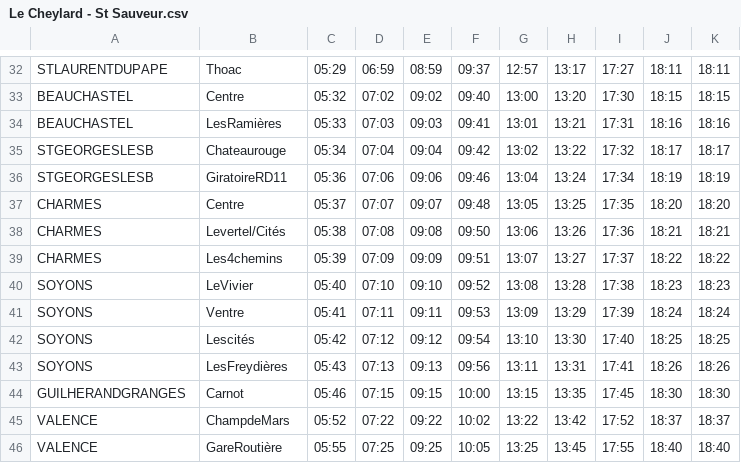
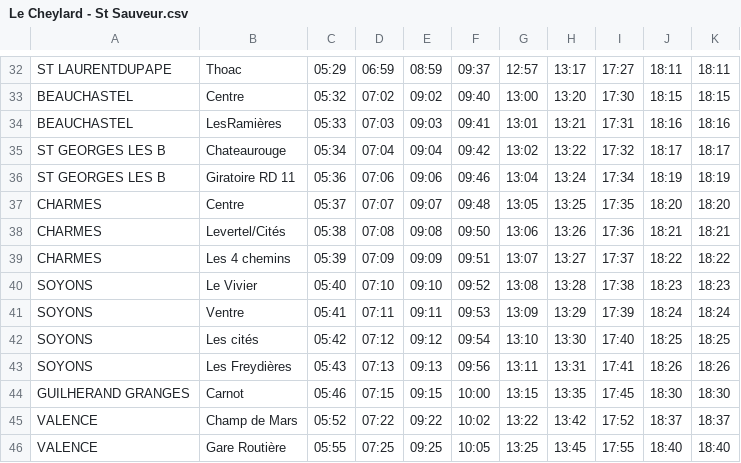
Before and after one commit to simplonve/projet_appli_transport, a CSV file: BD/Le Cheylard - St Sauveur.csv, drawn as a sheet; only a part is shown, gaps mark what is left out; the diff covers the shown part only; the diff names each change by its address in the sheet, - before the commit and + after, or states it on an @@ line.

```diff
--- a/BD/Le Cheylard - St Sauveur.csv
+++ b/BD/Le Cheylard - St Sauveur.csv
-A32: STLAURENTDUPAPE
+A32: ST LAURENTDUPAPE
-A35:A36: STGEORGESLESB
+A35:A36: ST GEORGES LES B
-B36: GiratoireRD11
+B36: Giratoire RD 11
-B39: Les4chemins
+B39: Les 4 chemins
-B40: LeVivier
+B40: Le Vivier
-B42: Lescités
+B42: Les cités
-B43: LesFreydières
+B43: Les Freydières
-A44: GUILHERANDGRANGES
+A44: GUILHERAND GRANGES
-B45: ChampdeMars
+B45: Champ de Mars
-B46: GareRoutière
+B46: Gare Routière
```
Also changed, not shown: 34 edited cells elsewhere in this file, 3 other files.
